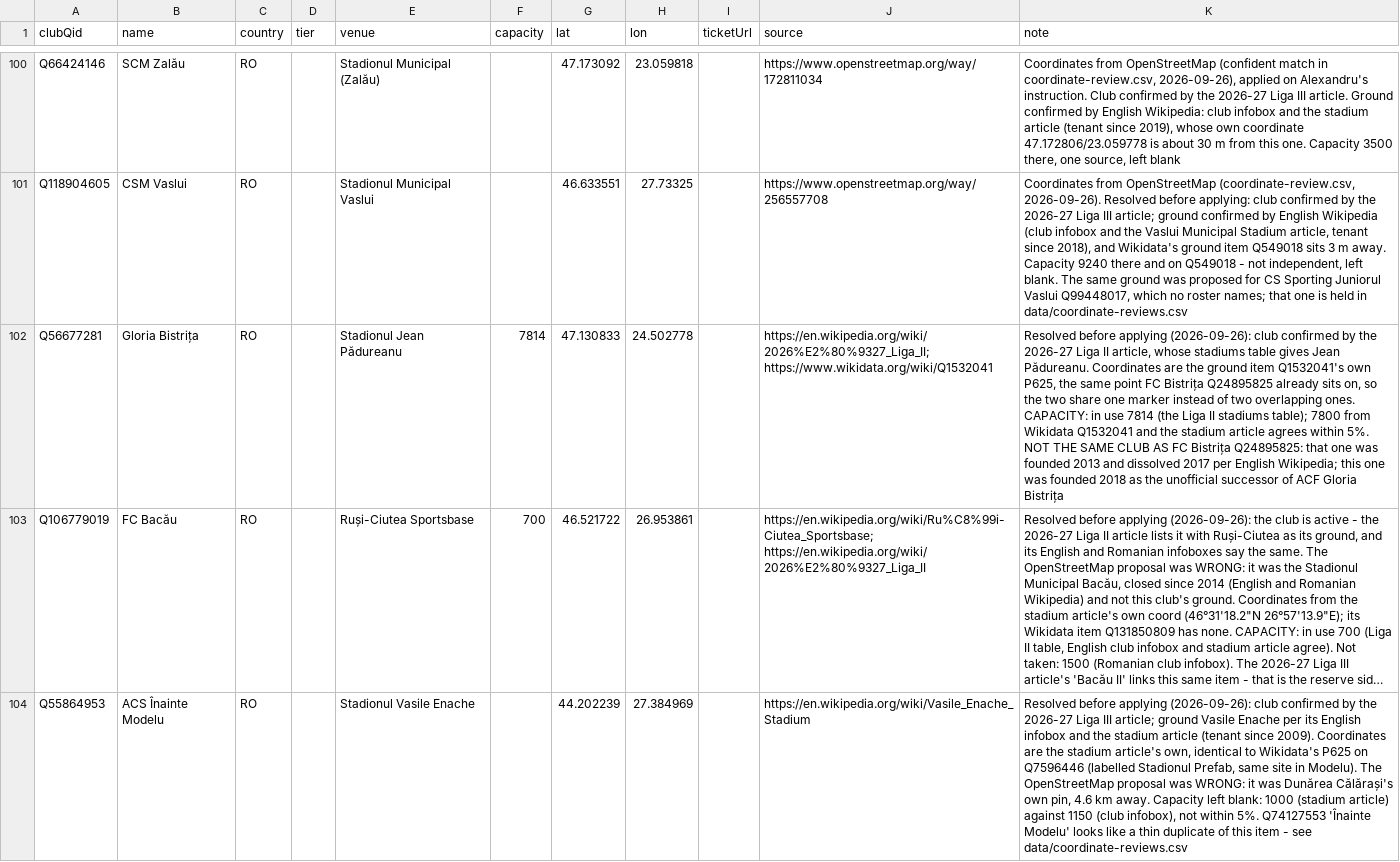
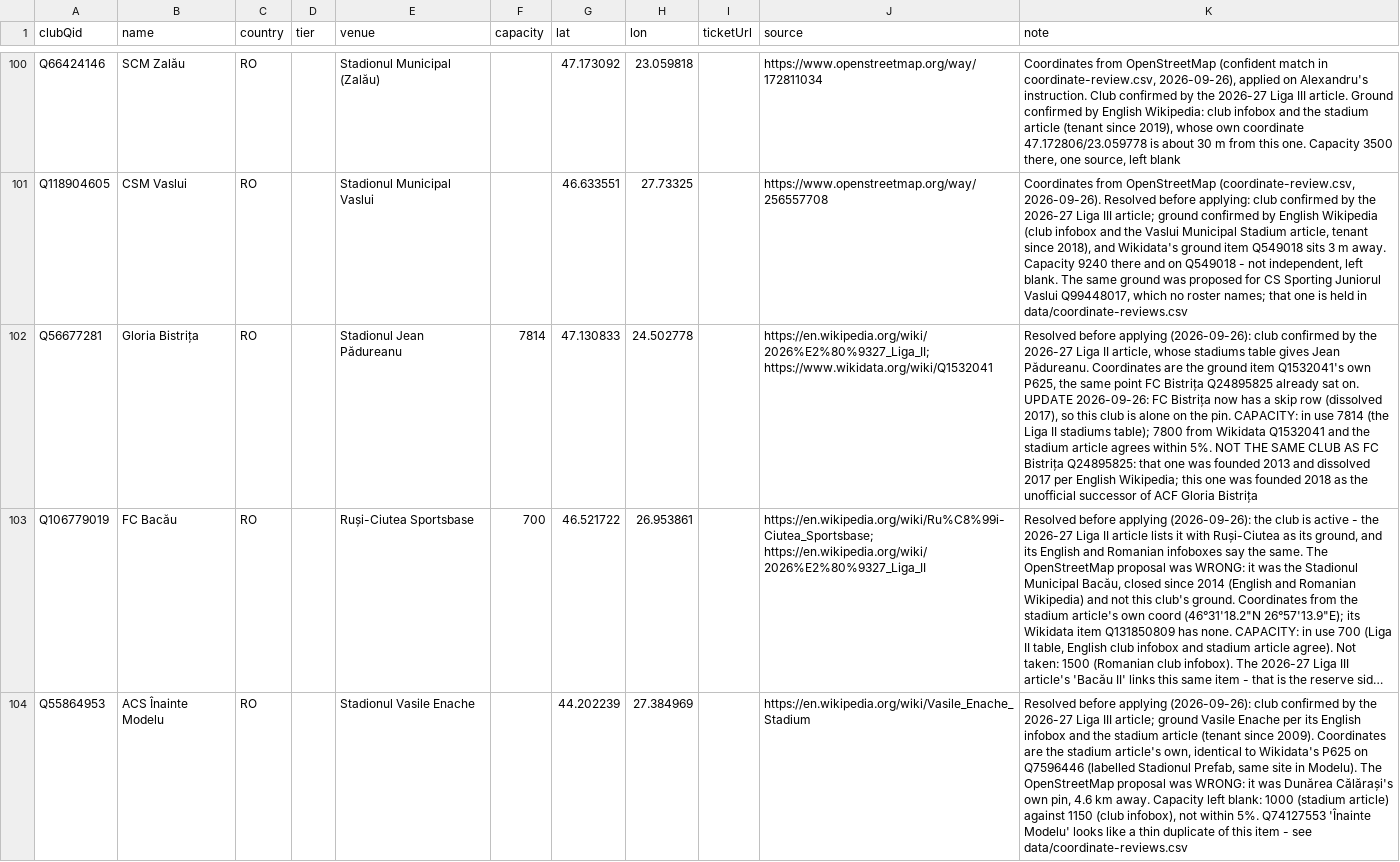
Before and after one commit to AlexGrozavul/Football, a CSV file: data/clubs-manual.csv, drawn as a sheet; only a part is shown, gaps mark what is left out; long unchanged cells end in …; the diff covers the shown part only; the diff names each change by its address in the sheet, - before the commit and + after, or states it on an @@ line.

```diff
--- a/data/clubs-manual.csv
+++ b/data/clubs-manual.csv
-K102 (note): …Q24895825 already sits on, so the two share one marker instead of two overlapping ones. CAPACITY: in…
+K102 (note): …Q24895825 already sat on. UPDATE 2026-09-26: FC Bistrița now has a skip row (dissolved 2017), so this club is alone on the pin. CAPACITY: in…
```
Also changed, not shown: 4 added rows elsewhere in this file.
